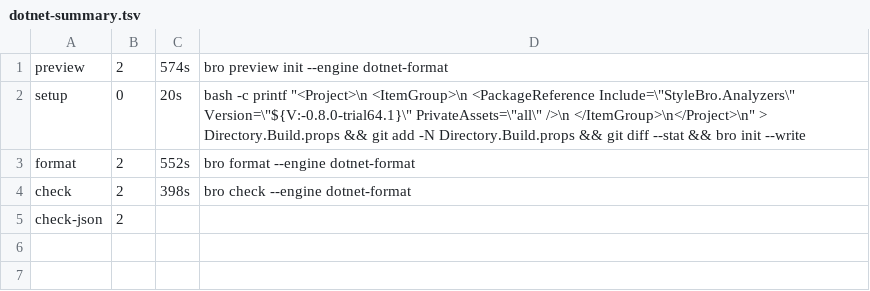
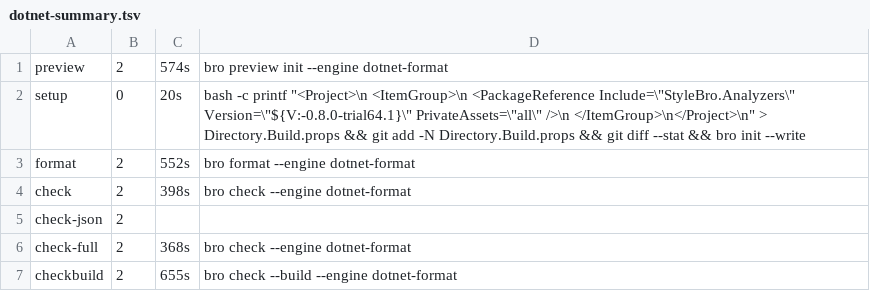
Before and after one commit to bisforboman/stylebro, a TSV file: .trials/trial64/AU/logs/dotnet-summary.tsv, drawn as a sheet; the diff names each change by its address in the sheet, - before the commit and + after, or states it on an @@ line.

```diff
--- a/.trials/trial64/AU/logs/dotnet-summary.tsv
+++ b/.trials/trial64/AU/logs/dotnet-summary.tsv
+row 6: check-full | 2 | 368s | bro check --engine dotnet-format
+row 7: checkbuild | 2 | 655s | bro check --build --engine dotnet-format
```
Also changed, not shown: 49 other files.
